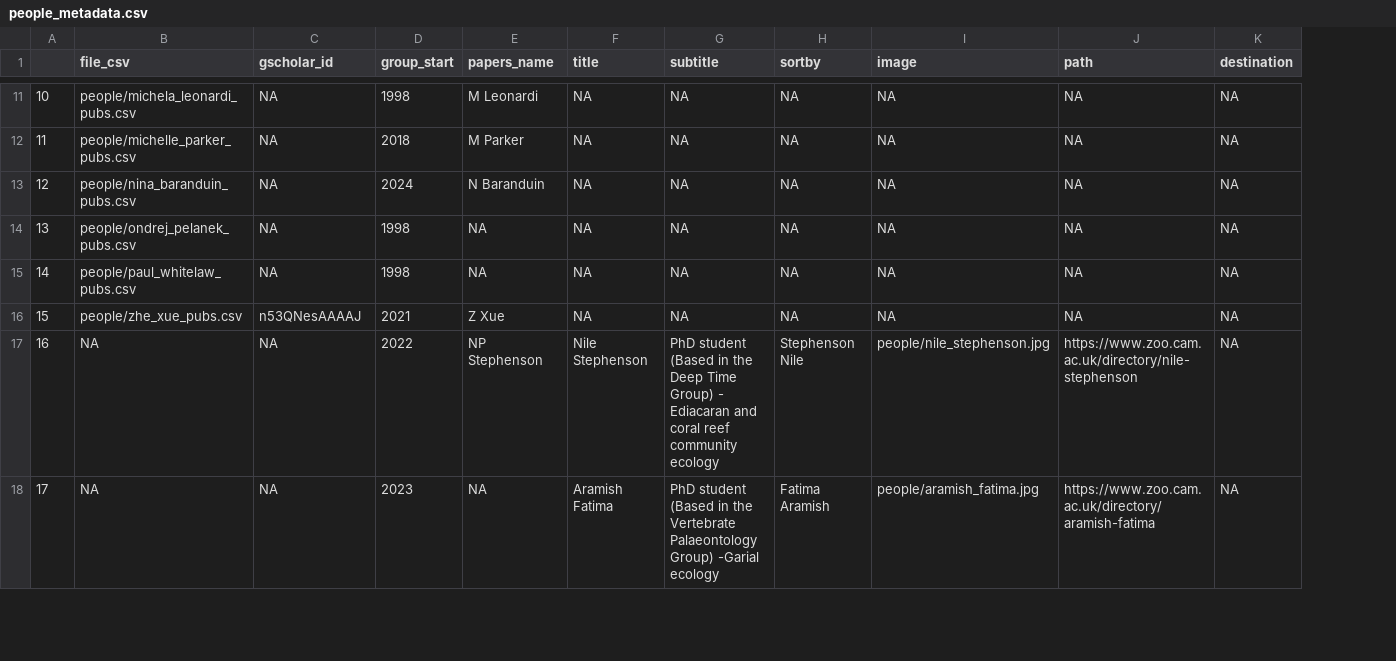
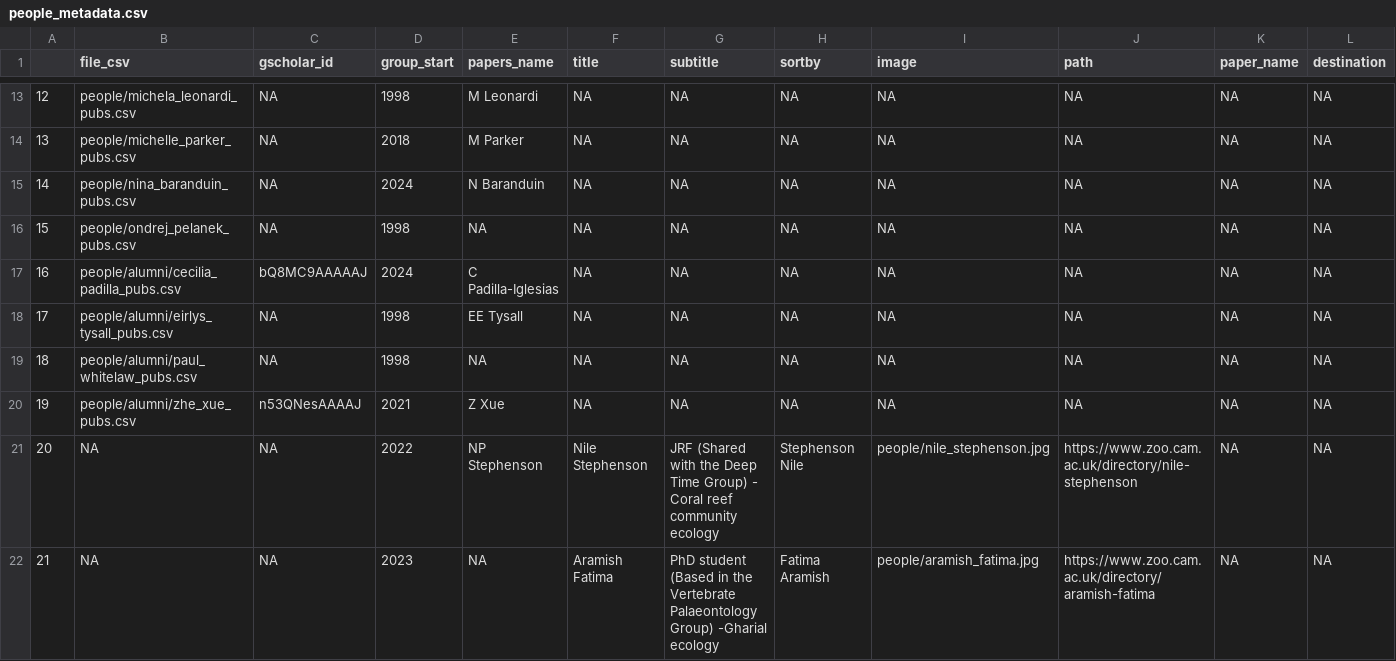
Before and after one commit to EvolEcolGroup/website, a CSV file: papers/people_metadata.csv, drawn as a sheet; only a part is shown, gaps mark what is left out; addresses are those after the commit; rows hold the shown columns only; the diff covers the shown part only; the diff names each change by its address in the sheet, - before the commit and + after, or states it on an @@ line.

Commit message:
Update recent alumni

```diff
--- a/papers/people_metadata.csv
+++ b/papers/people_metadata.csv
+column K (paper_name), rows 13-16: all NA; rows 19-22: all NA
@@ column A renumbered from row 10 down @@
+row 17: 16 | people/alumni/cecilia_padilla_pubs.csv | bQ8MC9AAAAAJ | 2024 | C Padilla-Iglesias | NA | NA | NA | NA | NA | NA | NA
+row 18: 17 | people/alumni/eirlys_tysall_pubs.csv | NA | 1998 | EE Tysall | NA | NA | NA | NA | NA | NA | NA
-B19 (file_csv): people/paul_whitelaw_pubs.csv
+B19 (file_csv): people/alumni/paul_whitelaw_pubs.csv
-B20 (file_csv): people/zhe_xue_pubs.csv
+B20 (file_csv): people/alumni/zhe_xue_pubs.csv
-G21 (subtitle): PhD student (Based in the Deep Time Group) - Ediacaran and coral reef community…
+G21 (subtitle): JRF (Shared with the Deep Time Group) - Coral reef community…
-G22 (subtitle): …Palaeontology Group) -Garial ecology
+G22 (subtitle): …Palaeontology Group) -Gharial ecology
```
Also changed, not shown: 7 added rows and 9 edited cells elsewhere in this file, 9 other files.
